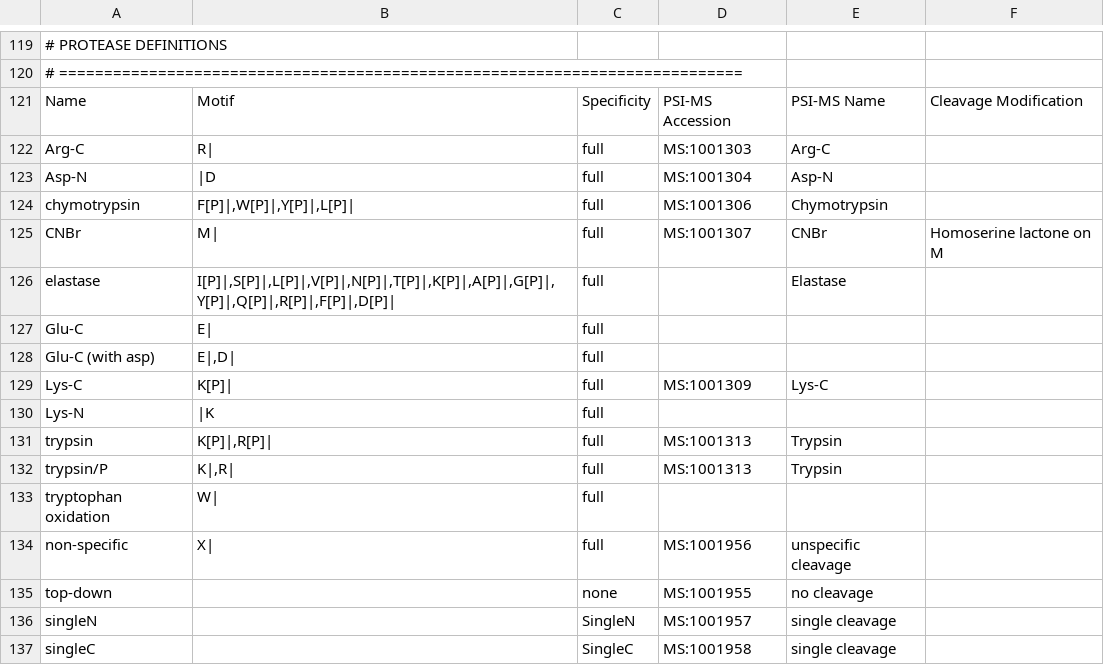
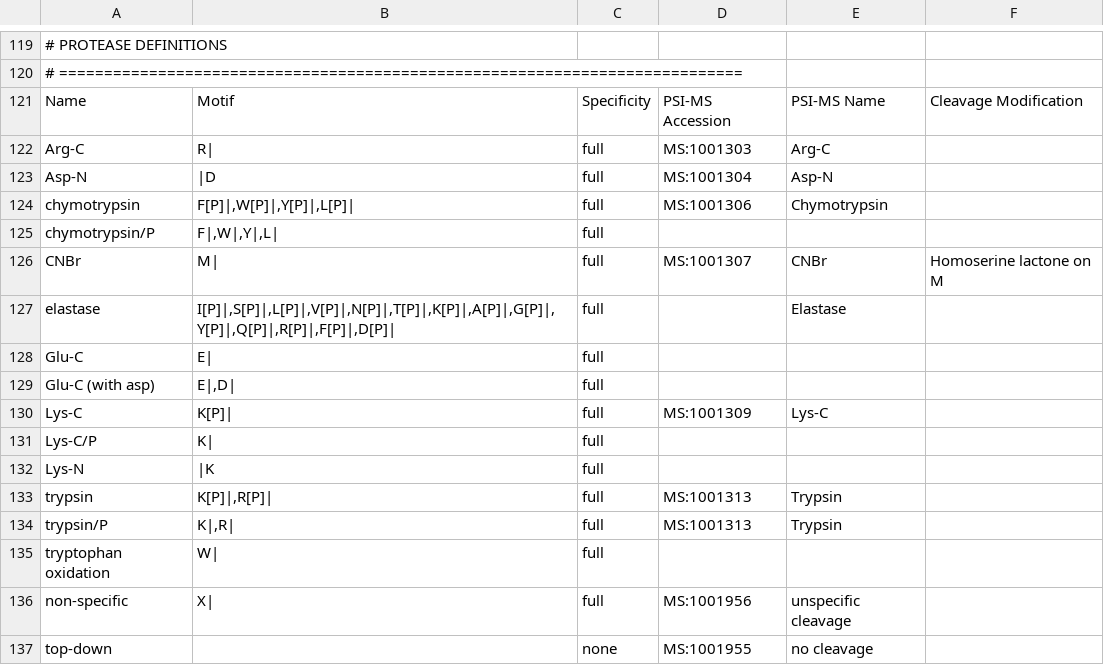
Before and after one commit to smith-chem-wisc/mzLib, a TSV file: mzLib/Proteomics/ProteolyticDigestion/proteases.tsv, drawn as a sheet; only a part is shown, gaps mark what is left out; the shorter side is filled out with more unchanged rows; the diff names each change by its address in the sheet, - before the commit and + after, or states it on an @@ line.

```diff
--- a/mzLib/Proteomics/ProteolyticDigestion/proteases.tsv
+++ b/mzLib/Proteomics/ProteolyticDigestion/proteases.tsv
+row 125: chymotrypsin/P | F|,W|,Y|,L| | full
+row 131: Lys-C/P | K| | full
```
Also changed, not shown: 2 other files.
